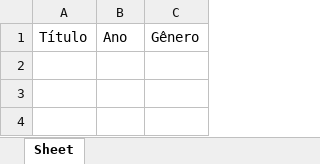
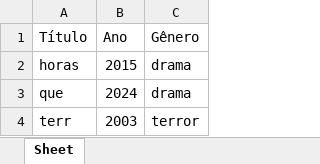
Before and after one commit to kenuysaa/AED2-TP1, an Excel workbook: src/filmes.xlsx, sheet Sheet, drawn as a sheet; values as stored, in another font and other column widths than the file's, no borders; the diff names each change by its address in the sheet, - before the commit and + after, or states it on an @@ line.

```diff
--- a/src/filmes.xlsx (sheet Sheet)
+++ b/src/filmes.xlsx (sheet Sheet)
+row 2: horas | 2015 | drama
+row 3: que | 2024 | drama
+row 4: terr | 2003 | terror
```
Also changed, not shown: 5 other files.
